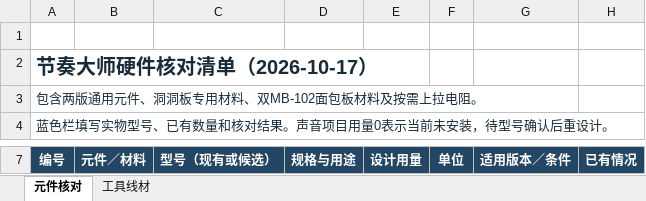
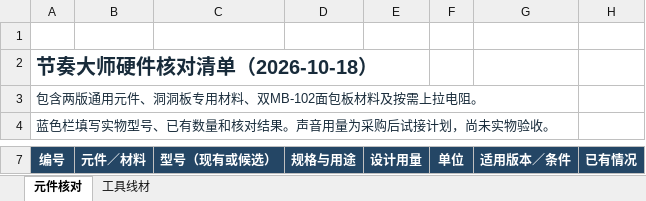
Before and after one commit to woshinidie666-cloud/rhythm-master-3d, an Excel workbook: hardware-checklist.xlsx, sheet 元件核对, drawn as a sheet; only a part is shown, gaps mark what is left out; values as stored, in another font and other column widths than the file's, no borders; conditional formats and table styles not drawn; the diff covers the shown part only; the diff names each change by its address in the sheet, - before the commit and + after, or states it on an @@ line.

```diff
--- a/hardware-checklist.xlsx (sheet 元件核对)
+++ b/hardware-checklist.xlsx (sheet 元件核对)
-A2 (编号): 节奏大师硬件核对清单（2026-10-17）
+A2 (编号): 节奏大师硬件核对清单（2026-10-18）
-A4 (编号): 蓝色栏填写实物型号、已有数量和核对结果。声音项目用量0表示当前未安装，待型号确认后重设计。
+A4 (编号): 蓝色栏填写实物型号、已有数量和核对结果。声音用量为采购后试接计划，尚未实物验收。
```
Also changed, not shown: 64 edited cells elsewhere in this sheet, sheet 工具线材, 7 other files.
